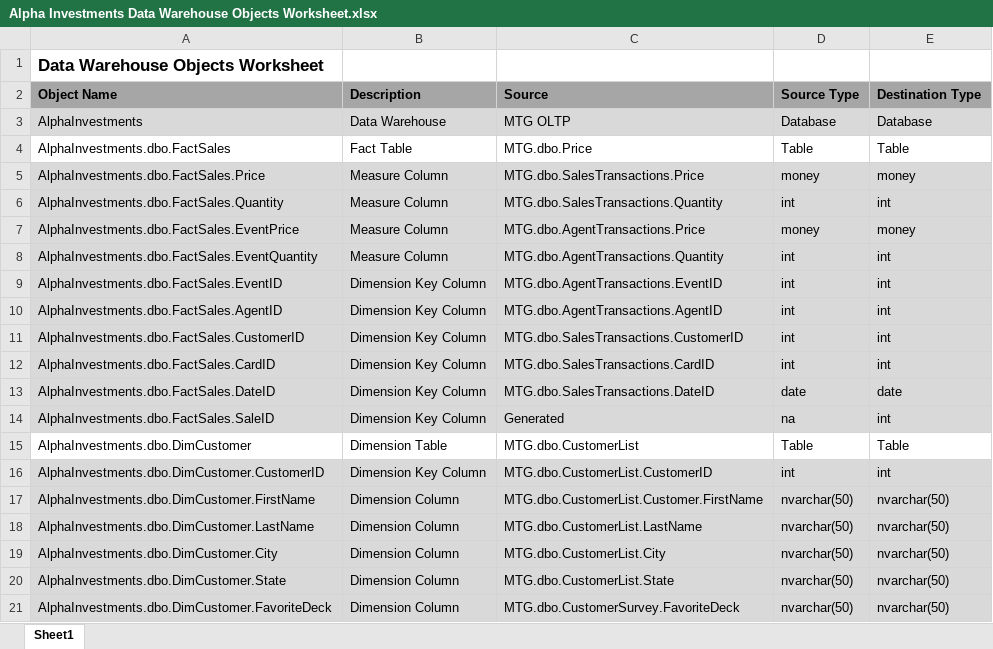
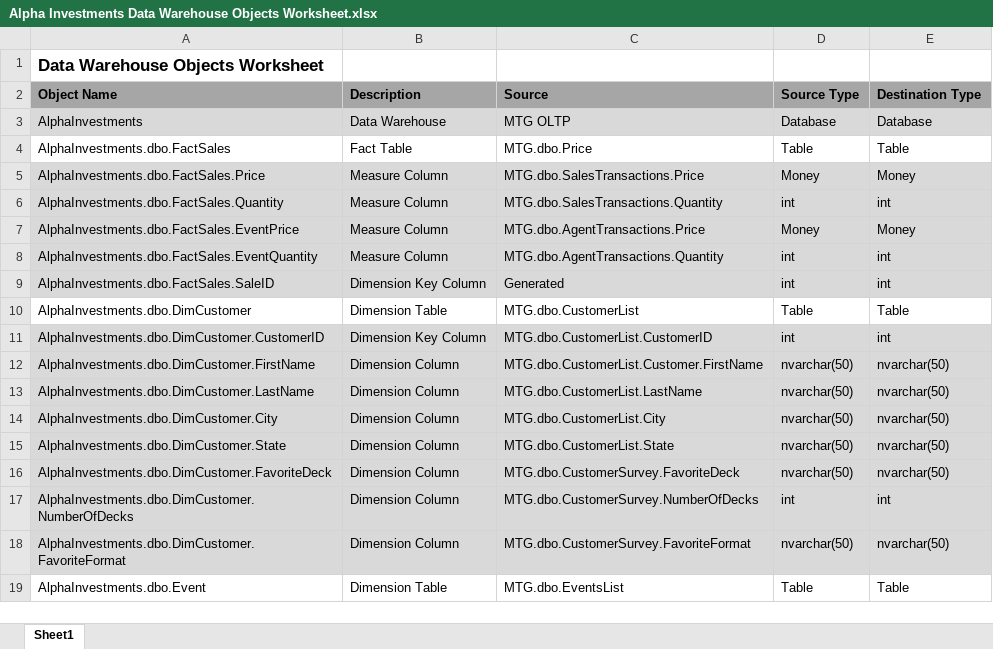
Before and after one commit to pvince33/AlphaInvestments, an Excel workbook: AlphaInvestmentsSolution/Phase 1 Documentation/Alpha Investments Data Warehouse Objects Worksheet.xlsx, sheet Sheet1, drawn as a sheet; only a part is shown; the shorter side is filled out with more unchanged rows; values as stored, in another font and other column widths than the file's, no borders; removed rows and columns are numbered as before the commit, all else as after; the diff names each change by its address in the sheet, - before the commit and + after, or states it on an @@ line.

```diff
--- a/AlphaInvestmentsSolution/Phase 1 Documentation/Alpha Investments Data Warehouse Objects Worksheet.xlsx (sheet Sheet1)
+++ b/AlphaInvestmentsSolution/Phase 1 Documentation/Alpha Investments Data Warehouse Objects Worksheet.xlsx (sheet Sheet1)
-D5: money
+D5: Money
-E5: money
+E5: Money
-D7: money
+D7: Money
-E7: money
+E7: Money
-row 9: AlphaInvestments.dbo.FactSales.EventID | Dimension Key Column | MTG.dbo.AgentTransactions.EventID | int | int
-row 10: AlphaInvestments.dbo.FactSales.AgentID | Dimension Key Column | MTG.dbo.AgentTransactions.AgentID | int | int
-row 11: AlphaInvestments.dbo.FactSales.CustomerID | Dimension Key Column | MTG.dbo.SalesTransactions.CustomerID | int | int
-row 12: AlphaInvestments.dbo.FactSales.CardID | Dimension Key Column | MTG.dbo.SalesTransactions.CardID | int | int
-row 13: AlphaInvestments.dbo.FactSales.DateID | Dimension Key Column | MTG.dbo.SalesTransactions.DateID | date | date
-D9: na
+D9: int
```
Also changed, not shown: 2 other files.
